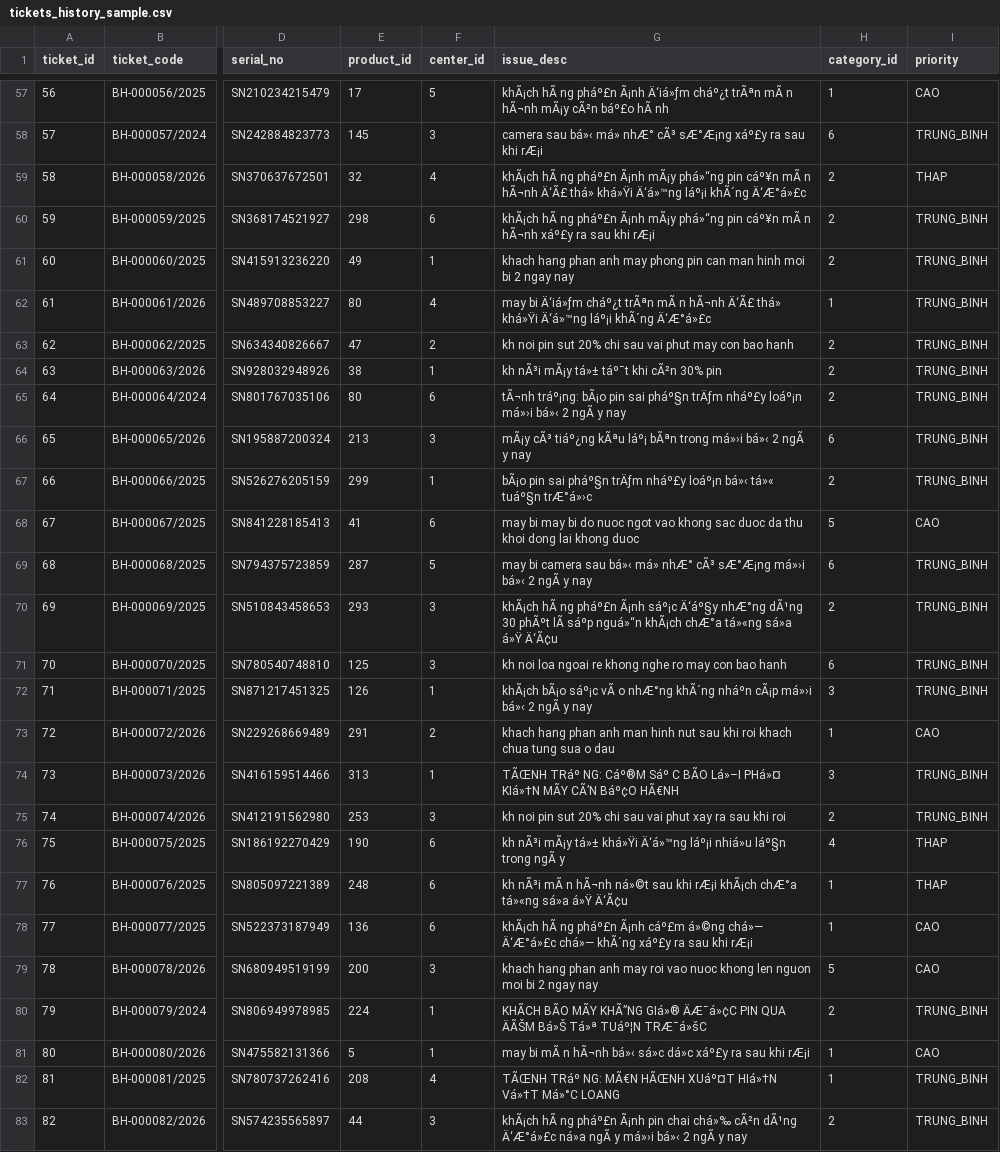
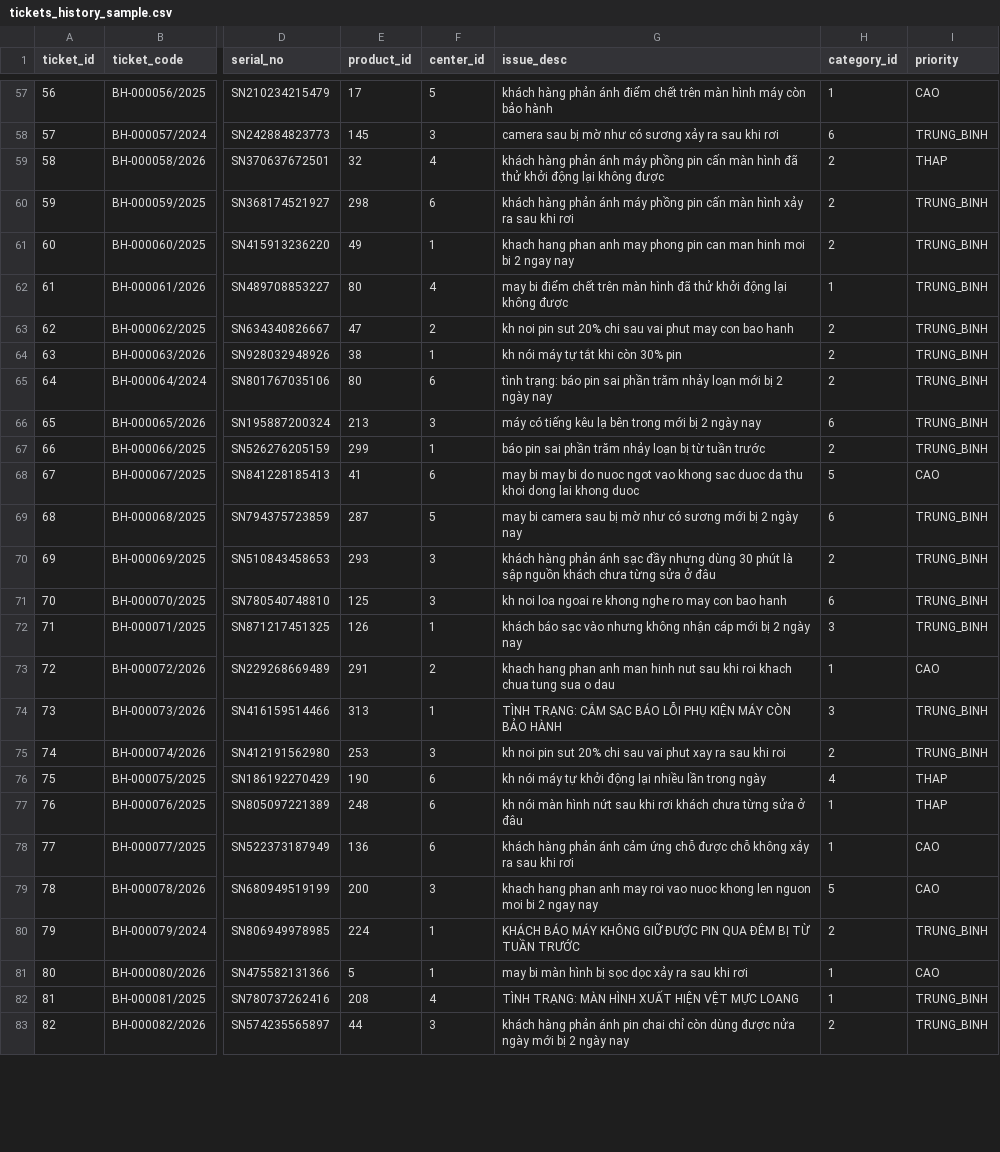
Before and after one commit to NguyenNamKhanh05/cdtn1-nguyennamkhanh-l2, a CSV file: data/sample/tickets_history_sample.csv, drawn as a sheet; only a part is shown, gaps mark what is left out; the diff covers the shown part only; the diff names each change by its address in the sheet, - before the commit and + after, or states it on an @@ line.

```diff
--- a/data/sample/tickets_history_sample.csv
+++ b/data/sample/tickets_history_sample.csv
-G57 (issue_desc): khÃ¡ch hÃ ng pháº£n Ã¡nh Ä‘iá»ƒm cháº¿t trÃªn mÃ n hÃ¬nh mÃ¡y cÃ²n báº£o hÃ nh
+G57 (issue_desc): khách hàng phản ánh điểm chết trên màn hình máy còn bảo hành
-G58 (issue_desc): camera sau bá»‹ má» nhÆ° cÃ³ sÆ°Æ¡ng xáº£y ra sau khi rÆ¡i
+G58 (issue_desc): camera sau bị mờ như có sương xảy ra sau khi rơi
-G59 (issue_desc): khÃ¡ch hÃ ng pháº£n Ã¡nh mÃ¡y phá»“ng pin cáº¥n mÃ n hÃ¬nh Ä‘Ã£ thá» khá»Ÿi Ä‘á»™ng láº¡i khÃ´ng Ä‘Æ°á»£c
+G59 (issue_desc): khách hàng phản ánh máy phồng pin cấn màn hình đã thử khởi động lại không được
-G60 (issue_desc): khÃ¡ch hÃ ng pháº£n Ã¡nh mÃ¡y phá»“ng pin cáº¥n mÃ n hÃ¬nh xáº£y ra sau khi rÆ¡i
+G60 (issue_desc): khách hàng phản ánh máy phồng pin cấn màn hình xảy ra sau khi rơi
-G62 (issue_desc): may bi Ä‘iá»ƒm cháº¿t trÃªn mÃ n hÃ¬nh Ä‘Ã£ thá» khá»Ÿi Ä‘á»™ng láº¡i khÃ´ng Ä‘Æ°á»£c
+G62 (issue_desc): may bi điểm chết trên màn hình đã thử khởi động lại không được
-G64 (issue_desc): kh nÃ³i mÃ¡y tá»± táº¯t khi cÃ²n 30% pin
+G64 (issue_desc): kh nói máy tự tắt khi còn 30% pin
-G65 (issue_desc): tÃ¬nh tráº¡ng: bÃ¡o pin sai pháº§n trÄƒm nháº£y loáº¡n má»›i bá»‹ 2 ngÃ y nay
+G65 (issue_desc): tình trạng: báo pin sai phần trăm nhảy loạn mới bị 2 ngày nay
-G66 (issue_desc): mÃ¡y cÃ³ tiáº¿ng kÃªu láº¡ bÃªn trong má»›i bá»‹ 2 ngÃ y nay
+G66 (issue_desc): máy có tiếng kêu lạ bên trong mới bị 2 ngày nay
-G67 (issue_desc): bÃ¡o pin sai pháº§n trÄƒm nháº£y loáº¡n bá»‹ tá»« tuáº§n trÆ°á»›c
+G67 (issue_desc): báo pin sai phần trăm nhảy loạn bị từ tuần trước
-G69 (issue_desc): …camera sau bá»‹ má» nhÆ° cÃ³ sÆ°Æ¡ng má»›i bá»‹ 2 ngÃ y nay
+G69 (issue_desc): …camera sau bị mờ như có sương mới bị 2 ngày nay
-G70 (issue_desc): khÃ¡ch hÃ ng pháº£n Ã¡nh sáº¡c Ä‘áº§y nhÆ°ng dÃ¹ng 30 phÃºt lÃ sáºp nguá»“n khÃ¡ch chÆ°a tá»«ng sá»a á»Ÿ Ä‘Ã¢u
+G70 (issue_desc): khách hàng phản ánh sạc đầy nhưng dùng 30 phút là sập nguồn khách chưa từng sửa ở đâu
-G72 (issue_desc): khÃ¡ch bÃ¡o sáº¡c vÃ o nhÆ°ng khÃ´ng nháºn cÃ¡p má»›i bá»‹ 2 ngÃ y nay
+G72 (issue_desc): khách báo sạc vào nhưng không nhận cáp mới bị 2 ngày nay
-G74 (issue_desc): TÃŒNH TRáº NG: Cáº®M Sáº C BÃO Lá»–I PHá»¤ KIá»†N MÃY CÃ’N Báº¢O HÃ€NH
+G74 (issue_desc): TÌNH TRẠNG: CẮM SẠC BÁO LỖI PHỤ KIỆN MÁY CÒN BẢO HÀNH
-G76 (issue_desc): kh nÃ³i mÃ¡y tá»± khá»Ÿi Ä‘á»™ng láº¡i nhiá»u láº§n trong ngÃ y
+G76 (issue_desc): kh nói máy tự khởi động lại nhiều lần trong ngày
-G77 (issue_desc): kh nÃ³i mÃ n hÃ¬nh ná»©t sau khi rÆ¡i khÃ¡ch chÆ°a tá»«ng sá»a á»Ÿ Ä‘Ã¢u
+G77 (issue_desc): kh nói màn hình nứt sau khi rơi khách chưa từng sửa ở đâu
-G78 (issue_desc): khÃ¡ch hÃ ng pháº£n Ã¡nh cáº£m á»©ng chá»— Ä‘Æ°á»£c chá»— khÃ´ng xáº£y ra sau khi rÆ¡i
+G78 (issue_desc): khách hàng phản ánh cảm ứng chỗ được chỗ không xảy ra sau khi rơi
-G80 (issue_desc): KHÃCH BÃO MÃY KHÃ”NG GIá»® ÄÆ¯á»¢C PIN QUA ÄÃŠM Bá»Š Tá»ª TUáº¦N TRÆ¯á»šC
+G80 (issue_desc): KHÁCH BÁO MÁY KHÔNG GIỮ ĐƯỢC PIN QUA ĐÊM BỊ TỪ TUẦN TRƯỚC
-G81 (issue_desc): may bi mÃ n hÃ¬nh bá»‹ sá»c dá»c xáº£y ra sau khi rÆ¡i
+G81 (issue_desc): may bi màn hình bị sọc dọc xảy ra sau khi rơi
-G82 (issue_desc): TÃŒNH TRáº NG: MÃ€N HÃŒNH XUáº¤T HIá»†N Vá»†T Má»°C LOANG
+G82 (issue_desc): TÌNH TRẠNG: MÀN HÌNH XUẤT HIỆN VỆT MỰC LOANG
-G83 (issue_desc): khÃ¡ch hÃ ng pháº£n Ã¡nh pin chai chá»‰ cÃ²n dÃ¹ng Ä‘Æ°á»£c ná»a ngÃ y má»›i bá»‹ 2 ngÃ y nay
+G83 (issue_desc): khách hàng phản ánh pin chai chỉ còn dùng được nửa ngày mới bị 2 ngày nay
```
Also changed, not shown: 61 edited cells elsewhere in this file, data/sample/customers_sample.csv, data/sample/ticket_status_log_sample.csv, 11 other files.
